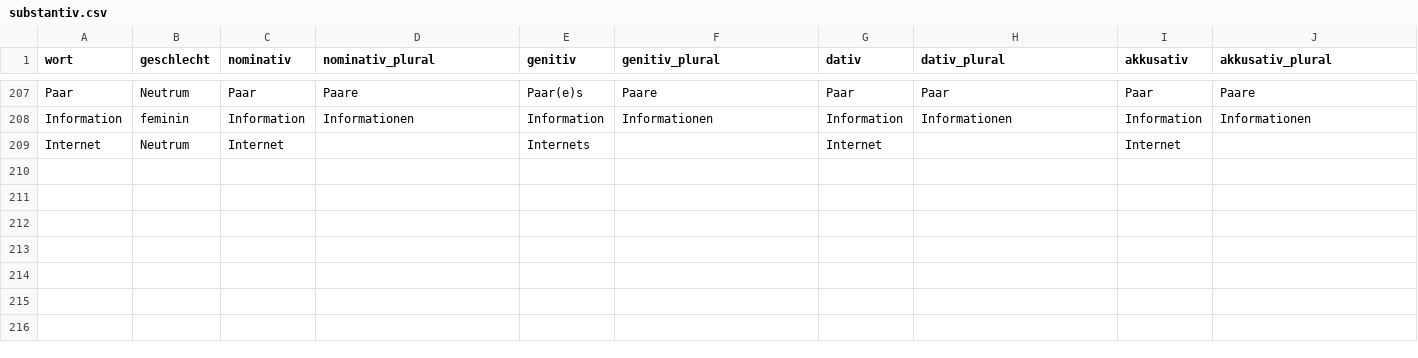
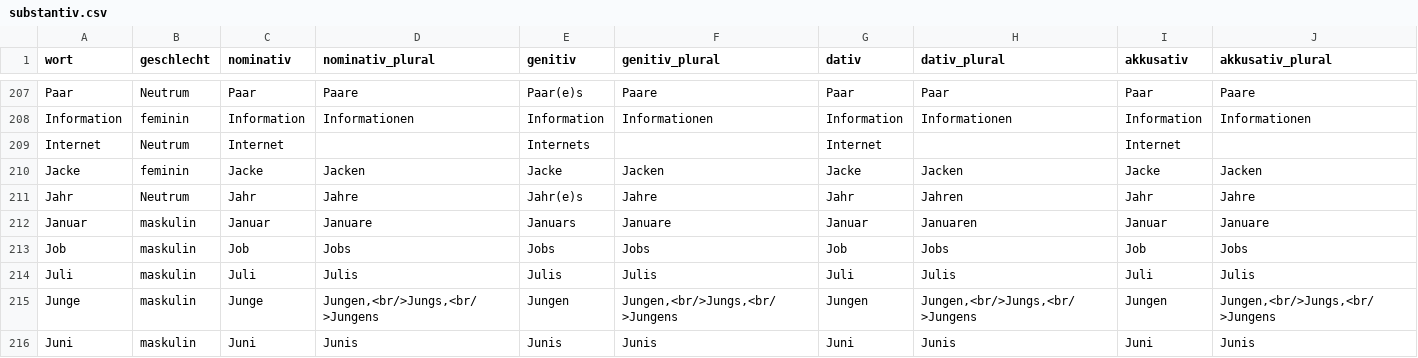
Before and after one commit to AFulgens/ultimate-deutsch, a CSV file: src/data/substantiv.csv, drawn as a sheet; only a part is shown, gaps mark what is left out; the diff names each change by its address in the sheet, - before the commit and + after, or states it on an @@ line.

```diff
--- a/src/data/substantiv.csv
+++ b/src/data/substantiv.csv
+row 210: Jacke | feminin | Jacke | Jacken | Jacke | Jacken | Jacke | Jacken | Jacke | Jacken
+row 211: Jahr | Neutrum | Jahr | Jahre | Jahr(e)s | Jahre | Jahr | Jahren | Jahr | Jahre
+row 212: Januar | maskulin | Januar | Januare | Januars | Januare | Januar | Januaren | Januar | Januare
+row 213: Job | maskulin | Job | Jobs | Jobs | Jobs | Job | Jobs | Job | Jobs
+row 214: Juli | maskulin | Juli | Julis | Julis | Julis | Juli | Julis | Juli | Julis
+row 215: Junge | maskulin | Junge | Jungen,<br/>Jungs,<br/>Jungens | Jungen | Jungen,<br/>Jungs,<br/>Jungens | Jungen | Jungen,<br/>Jungs,<br/>Jungens | Jungen | Jungen,<br/>Jungs,<br/>Jungens
+row 216: Juni | maskulin | Juni | Junis | Junis | Junis | Juni | Junis | Juni | Junis
```
Also changed, not shown: src/data/wort.csv.
